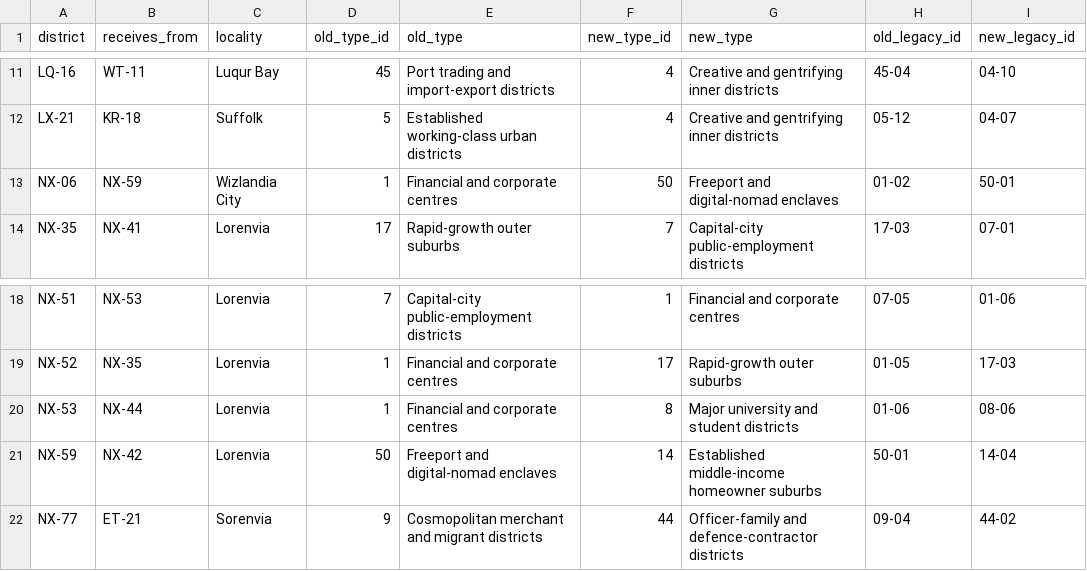
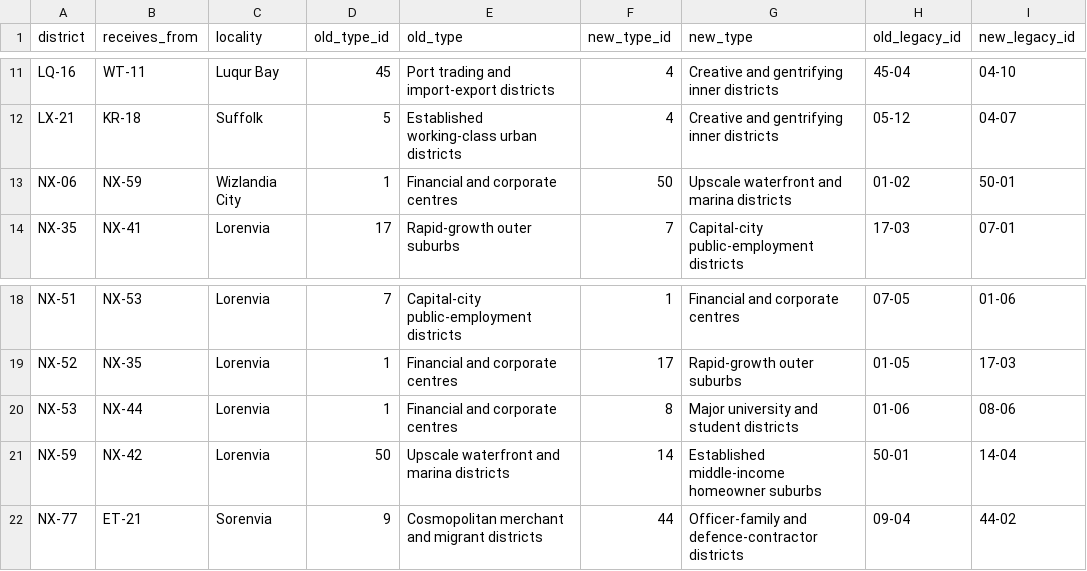
Before and after one commit to lenno15697/Wizlandia-Elections, a CSV file: district_permutation_changes.csv, drawn as a sheet; only a part is shown, gaps mark what is left out; the diff names each change by its address in the sheet, - before the commit and + after, or states it on an @@ line.

```diff
--- a/district_permutation_changes.csv
+++ b/district_permutation_changes.csv
-G13 (new_type): Freeport and digital-nomad enclaves
+G13 (new_type): Upscale waterfront and marina districts
-E21 (old_type): Freeport and digital-nomad enclaves
+E21 (old_type): Upscale waterfront and marina districts
```
Also changed, not shown: district_register.csv, 9 other files.
